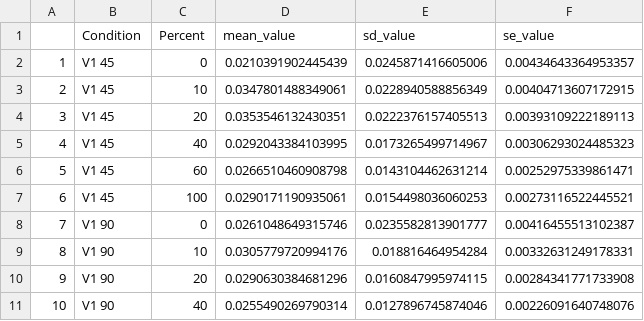
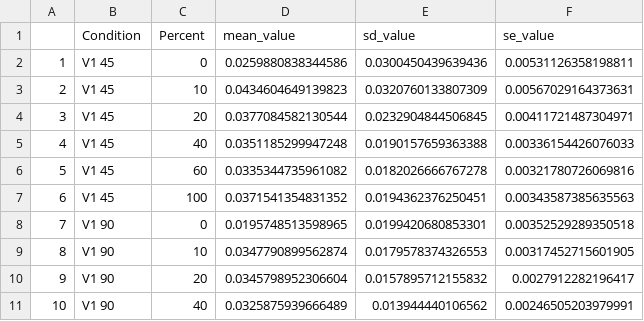
Before and after one commit to OliverMount/PopulationResponseCurve, a CSV file: fig_data/all.csv, drawn as a sheet; only a part is shown; the diff covers the shown part only.

```diff
--- a/fig_data/all.csv
+++ b/fig_data/all.csv
@@ -1,11 +1,11 @@
 "","Condition","Percent","mean_value","sd_value","se_value"
-"1","V1 45","0",0.0210391902445439,0.0245871416605006,0.00434643364953357
-"2","V1 45","10",0.0347801488349061,0.0228940588856349,0.00404713607172915
-"3","V1 45","20",0.0353546132430351,0.0222376157405513,0.00393109222189113
-"4","V1 45","40",0.0292043384103995,0.0173265499714967,0.00306293024485323
-"5","V1 45","60",0.0266510460908798,0.0143104462631214,0.00252975339861471
-"6","V1 45","100",0.0290171190935061,0.0154498036060253,0.00273116522445521
-"7","V1 90","0",0.0261048649315746,0.0235582813901777,0.00416455513102387
-"8","V1 90","10",0.0305779720994176,0.018816464954284,0.00332631249178331
-"9","V1 90","20",0.0290630384681296,0.0160847995974115,0.00284341771733908
-"10","V1 90","40",0.0255490269790314,0.0127896745874046,0.00226091640748076
+"1","V1 45","0",0.0259880838344586,0.0300450439639436,0.00531126358198811
+"2","V1 45","10",0.0434604649139823,0.0320760133807309,0.00567029164373631
+"3","V1 45","20",0.0377084582130544,0.0232904844506845,0.00411721487304971
+"4","V1 45","40",0.0351185299947248,0.0190157659363388,0.00336154426076033
+"5","V1 45","60",0.0335344735961082,0.0182026666767278,0.00321780726069816
+"6","V1 45","100",0.0371541354831352,0.0194362376250451,0.00343587385635563
+"7","V1 90","0",0.0195748513598965,0.0199420680853301,0.00352529289350518
+"8","V1 90","10",0.0347790899562874,0.0179578374326553,0.00317452715601905
+"9","V1 90","20",0.0345798952306604,0.0157895712155832,0.0027912282196417
+"10","V1 90","40",0.0325875939666489,0.013944440106562,0.00246505203979991
```
Also changed, not shown: 78 edited cells elsewhere in this file, fig_data/homo_hetero.csv, fig_data/significant.csv, 1 other file.
